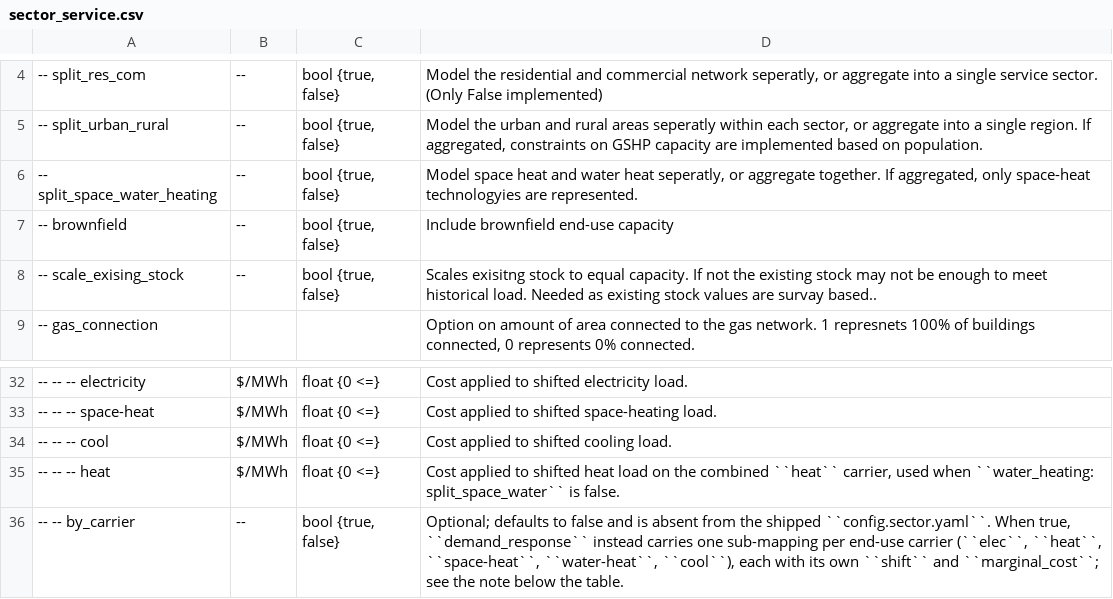
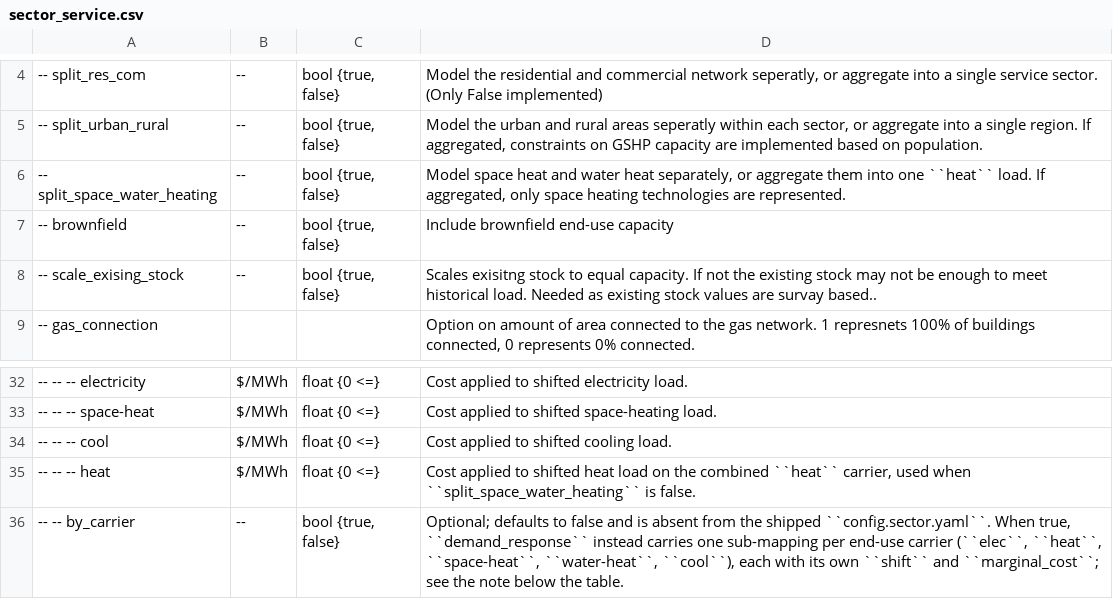
Before and after one commit to PyPSA/pypsa-usa, a CSV file: docs/source/configtables/sector_service.csv, drawn as a sheet; only a part is shown, gaps mark what is left out; the diff names each change by its address in the sheet, - before the commit and + after, or states it on an @@ line.

```diff
--- a/docs/source/configtables/sector_service.csv
+++ b/docs/source/configtables/sector_service.csv
-D6: …water heat seperatly, or aggregate together. If aggregated, only space-heat technologyies are represented.
+D6: …water heat separately, or aggregate them into one ``heat`` load. If aggregated, only space heating technologies are represented.
-D35: …used when ``water_heating: split_space_water`` is false.
+D35: …used when ``split_space_water_heating`` is false.
```
Also changed, not shown: 3 other files.
